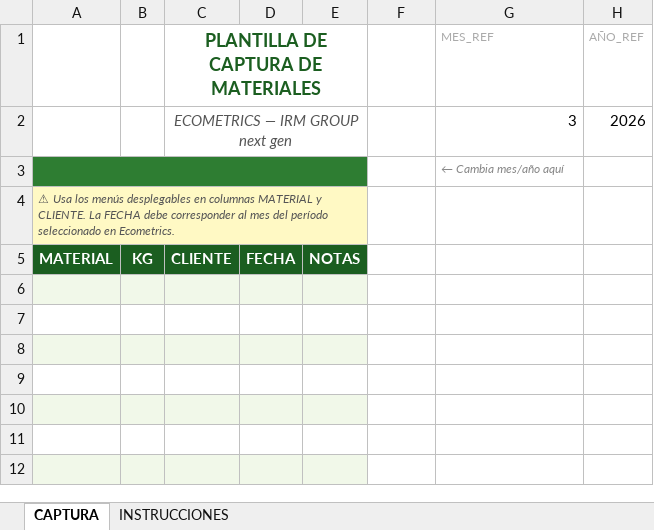
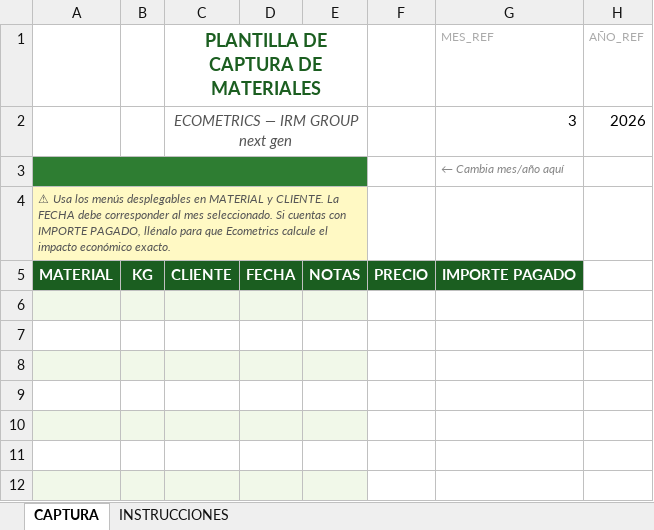
Before and after one commit to ArqentaIA/Ecometrics, an Excel workbook: public/Plantilla_Ecometrics_IRM_Final.xlsx, sheet CAPTURA, drawn as a sheet; only a part is shown; values as stored, in another font and other column widths than the file's, no borders; charts and pictures not drawn; the diff names each change by its address in the sheet, - before the commit and + after, or states it on an @@ line.

```diff
--- a/public/Plantilla_Ecometrics_IRM_Final.xlsx (sheet CAPTURA)
+++ b/public/Plantilla_Ecometrics_IRM_Final.xlsx (sheet CAPTURA)
-A4: …desplegables en columnas MATERIAL y CLIENTE. La FECHA debe corresponder al mes del período seleccionado en Ecometrics.
+A4: …desplegables en MATERIAL y CLIENTE. La FECHA debe corresponder al mes seleccionado. Si cuentas con IMPORTE PAGADO, llénalo para que Ecometrics calcule el impacto económico exacto.
-F5: (empty)
+F5: PRECIO
-F5:G5 fill: none
+F5:G5 fill: #1B5E20
-G5 (MES_REF): (empty)
+G5 (MES_REF): IMPORTE PAGADO
```
Also changed, not shown: charts or pictures, public/Plantilla_Ecometrics_IRM.xlsx, 2 other files.
